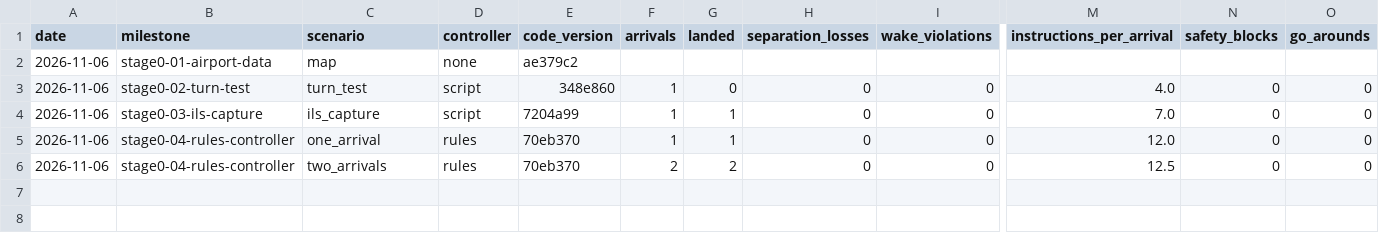
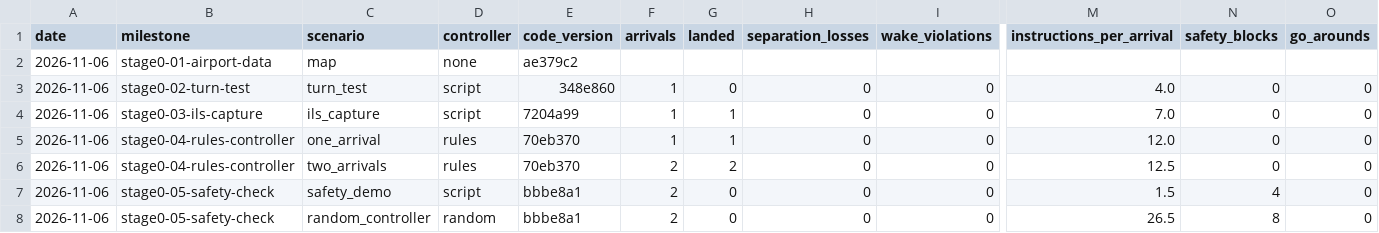
Before and after one commit to JamesLeCuirot/ai-approach-controller, a CSV file: diary/scores.csv, drawn as a sheet; only a part is shown, gaps mark what is left out; rows hold the shown columns only; the diff names each change by its address in the sheet, - before the commit and + after, or states it on an @@ line.

```diff
--- a/diary/scores.csv
+++ b/diary/scores.csv
+row 7: 2026-11-06 | stage0-05-safety-check | safety_demo | script | bbbe8a1 | 2 | 0 | 0 | 0 | 1.5 | 4 | 0
+row 8: 2026-11-06 | stage0-05-safety-check | random_controller | random | bbbe8a1 | 2 | 0 | 0 | 0 | 26.5 | 8 | 0
```
Also changed, not shown: 11 other files.
